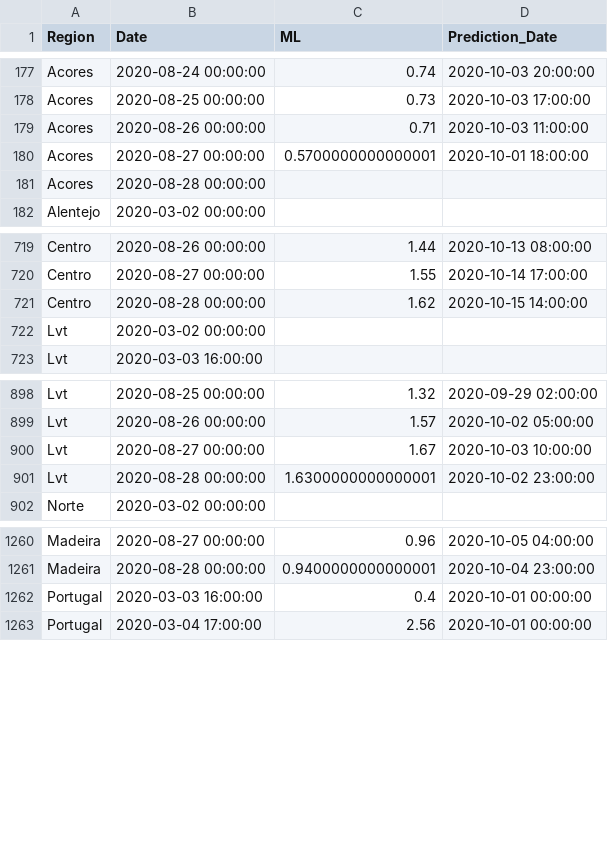
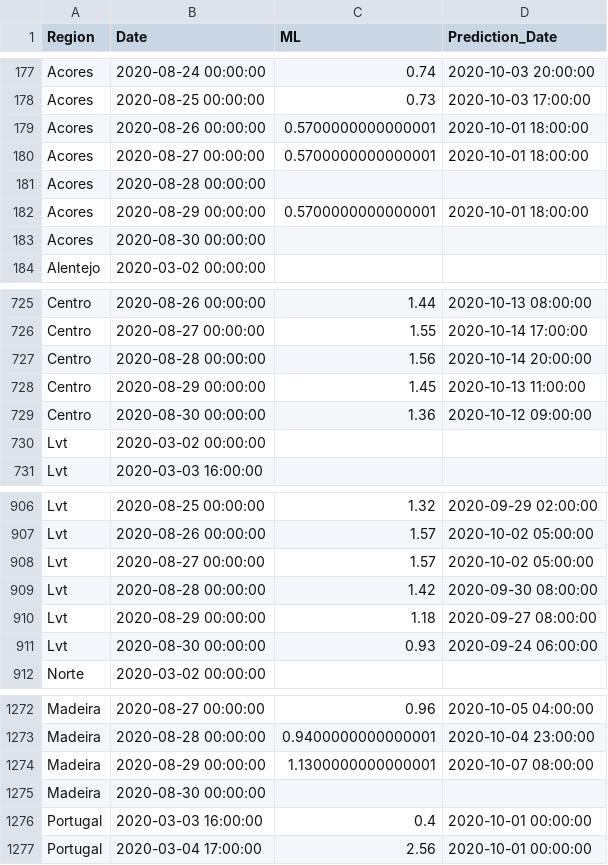
Before and after one commit to builduplabs/covid-countdown, a CSV file: src/data/prediction.csv, drawn as a sheet; only a part is shown, gaps mark what is left out; the diff covers the shown part only.

```diff
--- a/src/data/prediction.csv
+++ b/src/data/prediction.csv
@@ -178,5 +178,7 @@ Acores,2020-08-24 00:00:00,0.74,2020-10-03 20:00:00
 Acores,2020-08-25 00:00:00,0.73,2020-10-03 17:00:00
-Acores,2020-08-26 00:00:00,0.71,2020-10-03 11:00:00
+Acores,2020-08-26 00:00:00,0.5700000000000001,2020-10-01 18:00:00
 Acores,2020-08-27 00:00:00,0.5700000000000001,2020-10-01 18:00:00
 Acores,2020-08-28 00:00:00,,
+Acores,2020-08-29 00:00:00,0.5700000000000001,2020-10-01 18:00:00
+Acores,2020-08-30 00:00:00,,
 Alentejo,2020-03-02 00:00:00,,
@@ -720,3 +726,5 @@ Centro,2020-08-26 00:00:00,1.44,2020-10-13 08:00:00
 Centro,2020-08-27 00:00:00,1.55,2020-10-14 17:00:00
-Centro,2020-08-28 00:00:00,1.62,2020-10-15 14:00:00
+Centro,2020-08-28 00:00:00,1.56,2020-10-14 20:00:00
+Centro,2020-08-29 00:00:00,1.45,2020-10-13 11:00:00
+Centro,2020-08-30 00:00:00,1.36,2020-10-12 09:00:00
 Lvt,2020-03-02 00:00:00,,
@@ -899,4 +907,6 @@ Lvt,2020-08-25 00:00:00,1.32,2020-09-29 02:00:00
 Lvt,2020-08-26 00:00:00,1.57,2020-10-02 05:00:00
-Lvt,2020-08-27 00:00:00,1.67,2020-10-03 10:00:00
-Lvt,2020-08-28 00:00:00,1.6300000000000001,2020-10-02 23:00:00
+Lvt,2020-08-27 00:00:00,1.57,2020-10-02 05:00:00
+Lvt,2020-08-28 00:00:00,1.42,2020-09-30 08:00:00
+Lvt,2020-08-29 00:00:00,1.18,2020-09-27 08:00:00
+Lvt,2020-08-30 00:00:00,0.93,2020-09-24 06:00:00
 Norte,2020-03-02 00:00:00,,
@@ -1261,2 +1273,4 @@ Madeira,2020-08-27 00:00:00,0.96,2020-10-05 04:00:00
 Madeira,2020-08-28 00:00:00,0.9400000000000001,2020-10-04 23:00:00
+Madeira,2020-08-29 00:00:00,1.1300000000000001,2020-10-07 08:00:00
+Madeira,2020-08-30 00:00:00,,
 Portugal,2020-03-03 16:00:00,0.4,2020-10-01 00:00:00
```
Also changed, not shown: 8 added rows and 20 edited cells elsewhere in this file, src/data/cases.csv.
